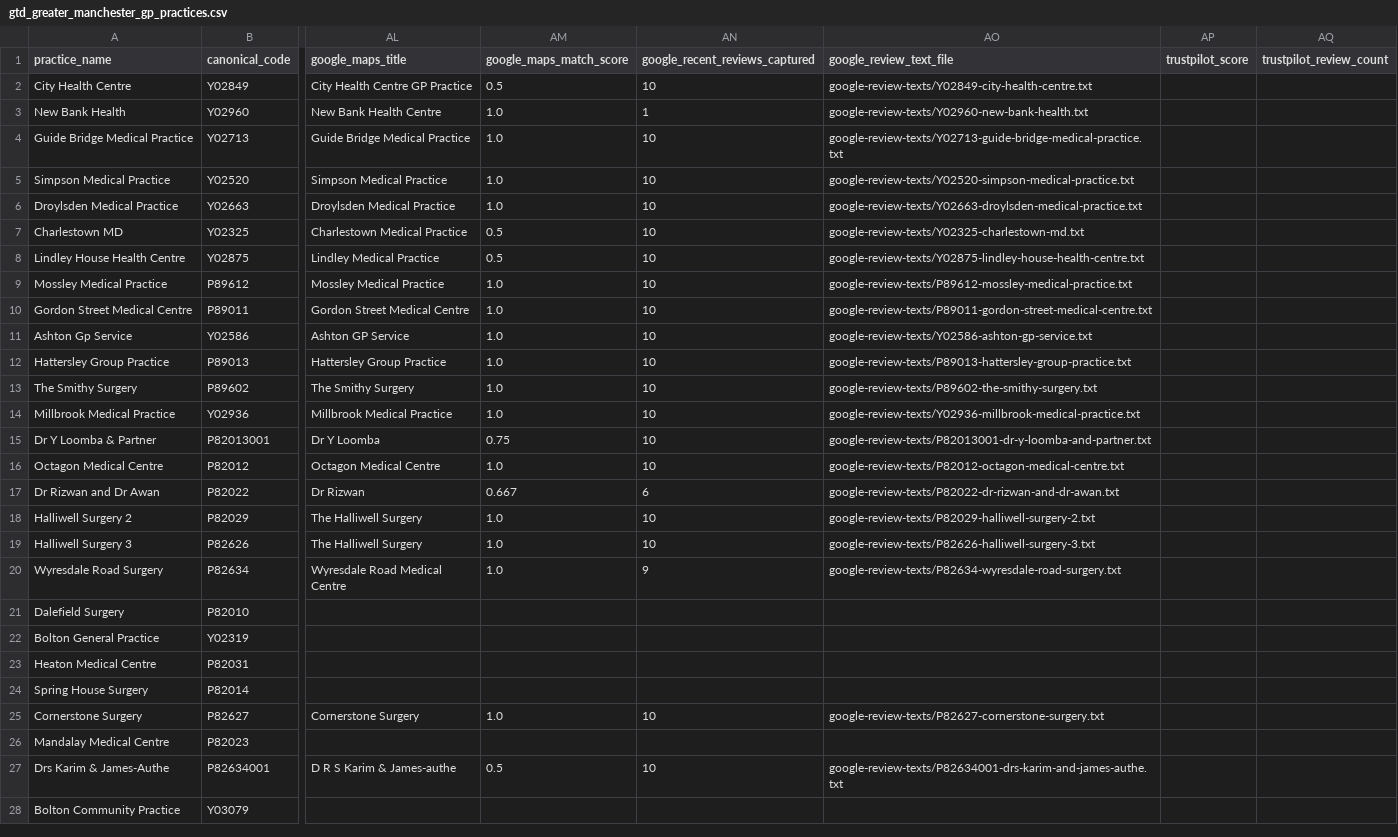
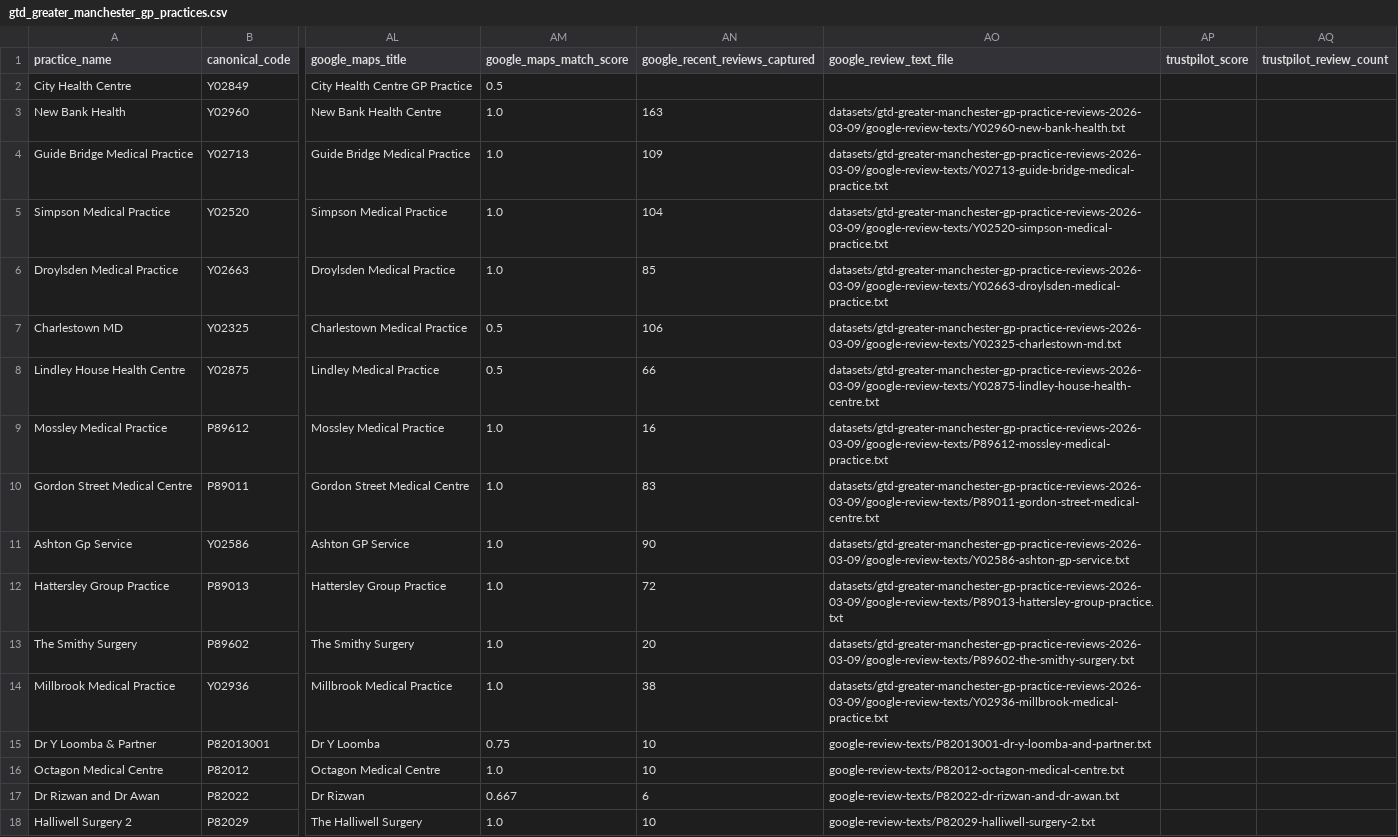
Before and after one commit to bobbigmac/nhs-complaint-dec-2024, a CSV file: datasets/gtd-greater-manchester-gp-practice-reviews-2026-03-09/gtd_greater_manchester_gp_practices.csv, drawn as a sheet; only a part is shown, gaps mark what is left out; the shorter side is filled out with more unchanged rows; the diff names each change by its address in the sheet, - before the commit and + after, or states it on an @@ line.

Commit message:
all-gtd-reviews

```diff
--- a/datasets/gtd-greater-manchester-gp-practice-reviews-2026-03-09/gtd_greater_manchester_gp_practices.csv
+++ b/datasets/gtd-greater-manchester-gp-practice-reviews-2026-03-09/gtd_greater_manchester_gp_practices.csv
-AN2 (google_recent_reviews_captured): 10
+AN2 (google_recent_reviews_captured): (empty)
-AO2 (google_review_text_file): google-review-texts/Y02849-city-health-centre.txt
+AO2 (google_review_text_file): (empty)
-AN3 (google_recent_reviews_captured): 1
+AN3 (google_recent_reviews_captured): 163
-AO3 (google_review_text_file): google-review-texts/Y02960-new-bank-health.txt
+AO3 (google_review_text_file): datasets/gtd-greater-manchester-gp-practice-reviews-2026-03-09/google-review-texts/Y02960-new-bank-health.txt
-AN4 (google_recent_reviews_captured): 10
+AN4 (google_recent_reviews_captured): 109
-AO4 (google_review_text_file): google-review-texts/Y02713-guide-bridge-medical-practice.txt
+AO4 (google_review_text_file): datasets/gtd-greater-manchester-gp-practice-reviews-2026-03-09/google-review-texts/Y02713-guide-bridge-medical-practice.txt
-AN5 (google_recent_reviews_captured): 10
+AN5 (google_recent_reviews_captured): 104
-AO5 (google_review_text_file): google-review-texts/Y02520-simpson-medical-practice.txt
+AO5 (google_review_text_file): datasets/gtd-greater-manchester-gp-practice-reviews-2026-03-09/google-review-texts/Y02520-simpson-medical-practice.txt
-AN6 (google_recent_reviews_captured): 10
+AN6 (google_recent_reviews_captured): 85
-AO6 (google_review_text_file): google-review-texts/Y02663-droylsden-medical-practice.txt
+AO6 (google_review_text_file): datasets/gtd-greater-manchester-gp-practice-reviews-2026-03-09/google-review-texts/Y02663-droylsden-medical-practice.txt
-AN7 (google_recent_reviews_captured): 10
+AN7 (google_recent_reviews_captured): 106
-AO7 (google_review_text_file): google-review-texts/Y02325-charlestown-md.txt
+AO7 (google_review_text_file): datasets/gtd-greater-manchester-gp-practice-reviews-2026-03-09/google-review-texts/Y02325-charlestown-md.txt
-AN8 (google_recent_reviews_captured): 10
+AN8 (google_recent_reviews_captured): 66
-AO8 (google_review_text_file): google-review-texts/Y02875-lindley-house-health-centre.txt
+AO8 (google_review_text_file): datasets/gtd-greater-manchester-gp-practice-reviews-2026-03-09/google-review-texts/Y02875-lindley-house-health-centre.txt
-AN9 (google_recent_reviews_captured): 10
+AN9 (google_recent_reviews_captured): 16
-AO9 (google_review_text_file): google-review-texts/P89612-mossley-medical-practice.txt
+AO9 (google_review_text_file): datasets/gtd-greater-manchester-gp-practice-reviews-2026-03-09/google-review-texts/P89612-mossley-medical-practice.txt
-AN10 (google_recent_reviews_captured): 10
+AN10 (google_recent_reviews_captured): 83
-AO10 (google_review_text_file): google-review-texts/P89011-gordon-street-medical-centre.txt
+AO10 (google_review_text_file): datasets/gtd-greater-manchester-gp-practice-reviews-2026-03-09/google-review-texts/P89011-gordon-street-medical-centre.txt
-AN11 (google_recent_reviews_captured): 10
+AN11 (google_recent_reviews_captured): 90
-AO11 (google_review_text_file): google-review-texts/Y02586-ashton-gp-service.txt
+AO11 (google_review_text_file): datasets/gtd-greater-manchester-gp-practice-reviews-2026-03-09/google-review-texts/Y02586-ashton-gp-service.txt
-AN12 (google_recent_reviews_captured): 10
+AN12 (google_recent_reviews_captured): 72
-AO12 (google_review_text_file): google-review-texts/P89013-hattersley-group-practice.txt
+AO12 (google_review_text_file): datasets/gtd-greater-manchester-gp-practice-reviews-2026-03-09/google-review-texts/P89013-hattersley-group-practice.txt
-AN13 (google_recent_reviews_captured): 10
+AN13 (google_recent_reviews_captured): 20
-AO13 (google_review_text_file): google-review-texts/P89602-the-smithy-surgery.txt
+AO13 (google_review_text_file): datasets/gtd-greater-manchester-gp-practice-reviews-2026-03-09/google-review-texts/P89602-the-smithy-surgery.txt
-AN14 (google_recent_reviews_captured): 10
+AN14 (google_recent_reviews_captured): 38
-AO14 (google_review_text_file): google-review-texts/Y02936-millbrook-medical-practice.txt
+AO14 (google_review_text_file): datasets/gtd-greater-manchester-gp-practice-reviews-2026-03-09/google-review-texts/Y02936-millbrook-medical-practice.txt
```
Also changed, not shown: 20 other files.
